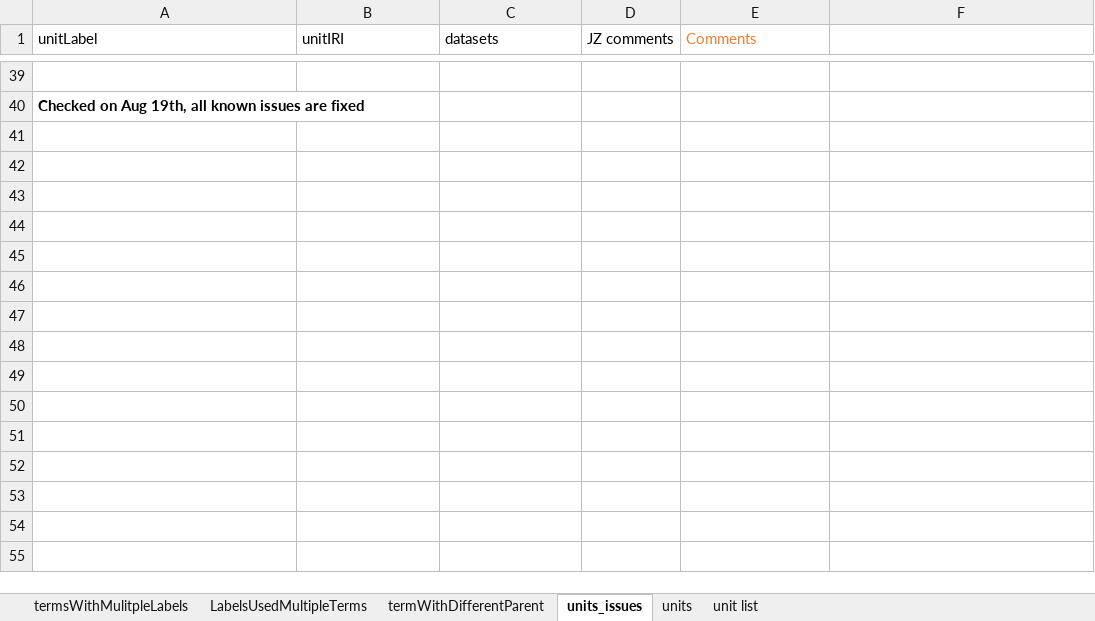
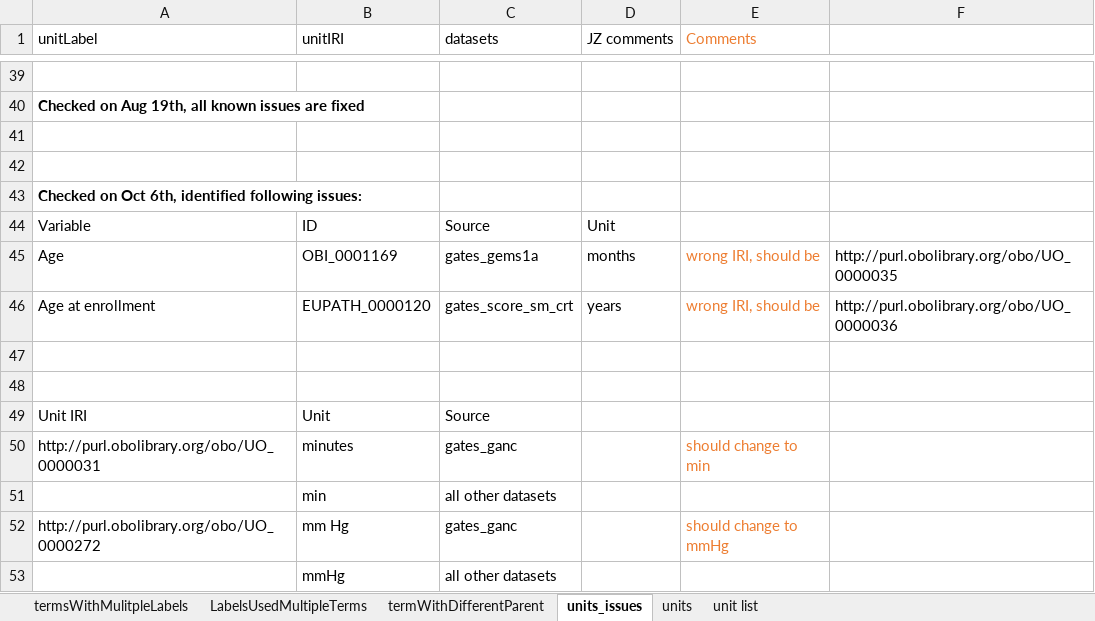
Before and after one commit to VEuPathDB/ApiCommonData, an Excel workbook: Load/ontology/harmonization/clinEpi_eda_inconsistencyIssues.xlsx, sheet units_issues, drawn as a sheet; only a part is shown, gaps mark what is left out; values as stored, in another font and other column widths than the file's, no borders; the diff names each change by its address in the sheet, - before the commit and + after, or states it on an @@ line.

Commit message:
newly identified inconsistent issues in clinEpi

```diff
--- a/Load/ontology/harmonization/clinEpi_eda_inconsistencyIssues.xlsx (sheet units_issues)
+++ b/Load/ontology/harmonization/clinEpi_eda_inconsistencyIssues.xlsx (sheet units_issues)
+row 41: (empty)
+row 42: (empty)
+row 43: Checked on Oct 6th, identified following issues:
+row 44: Variable | ID | Source | Unit
+row 45: Age | OBI_0001169 | gates_gems1a | months | wrong IRI, should be | http://purl.obolibrary.org/obo/UO_0000035
+row 46: Age at enrollment | EUPATH_0000120 | gates_score_sm_crt | years | wrong IRI, should be | http://purl.obolibrary.org/obo/UO_0000036
+row 47: (empty)
+row 48: (empty)
+row 49: Unit IRI | Unit | Source
+row 50: http://purl.obolibrary.org/obo/UO_0000031 | minutes | gates_ganc |  | should change to min
+row 51:  | min | all other datasets
+row 52: http://purl.obolibrary.org/obo/UO_0000272 | mm Hg | gates_ganc |  | should change to mmHg
+row 53:  | mmHg | all other datasets
```
Also changed, not shown: sheet termsWithMulitpleLabels, sheet termWithDifferentParent, sheet LabelsUsedMultipleTerms.
